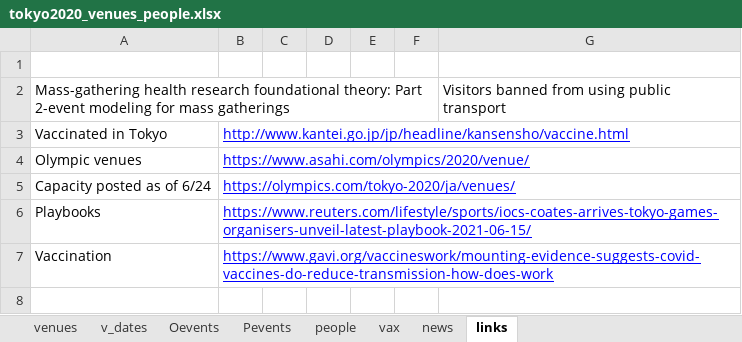
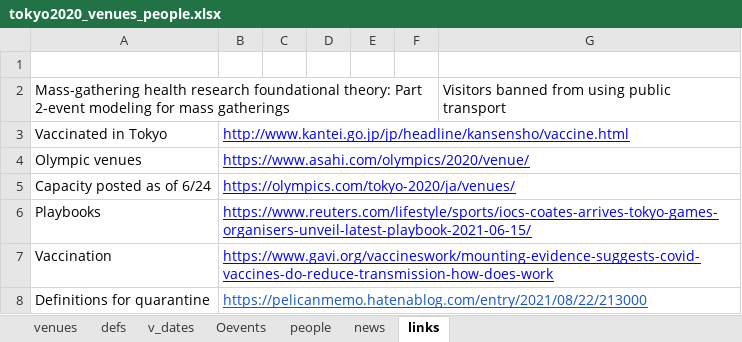
Before and after one commit to nlinton/covid19_tokyo2020, an Excel workbook: data/tokyo2020_venues_people.xlsx, sheet links, drawn as a sheet; values as stored, in another font and other column widths than the file's, no borders; charts and pictures not drawn; the diff names each change by its address in the sheet, - before the commit and + after, or states it on an @@ line.

```diff
--- a/data/tokyo2020_venues_people.xlsx (sheet links)
+++ b/data/tokyo2020_venues_people.xlsx (sheet links)
-sheet tab: Pevents
-sheet tab: vax
+sheet tab: defs
+row 8: Definitions for quarantine | https://pelicanmemo.hatenablog.com/entry/2021/08/22/213000
```
Also changed, not shown: sheet people, charts or pictures, 6 other files.
